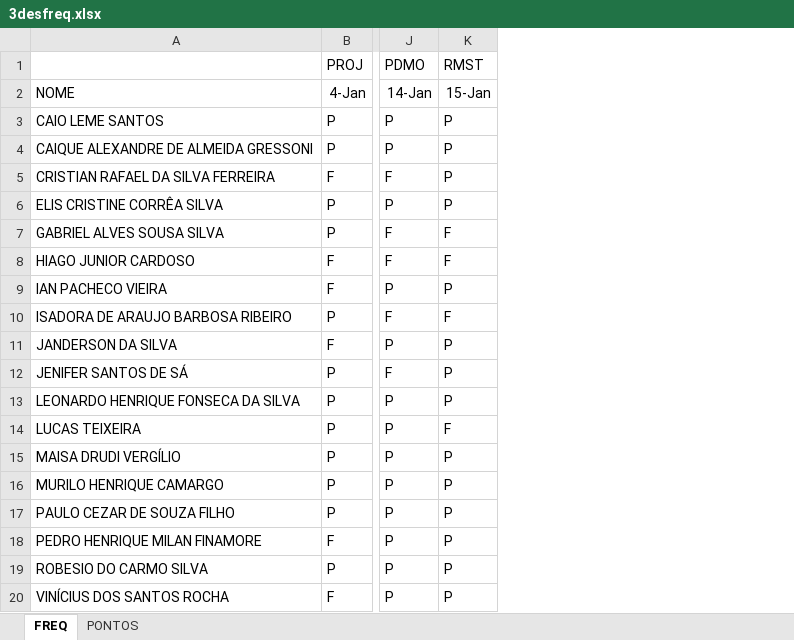
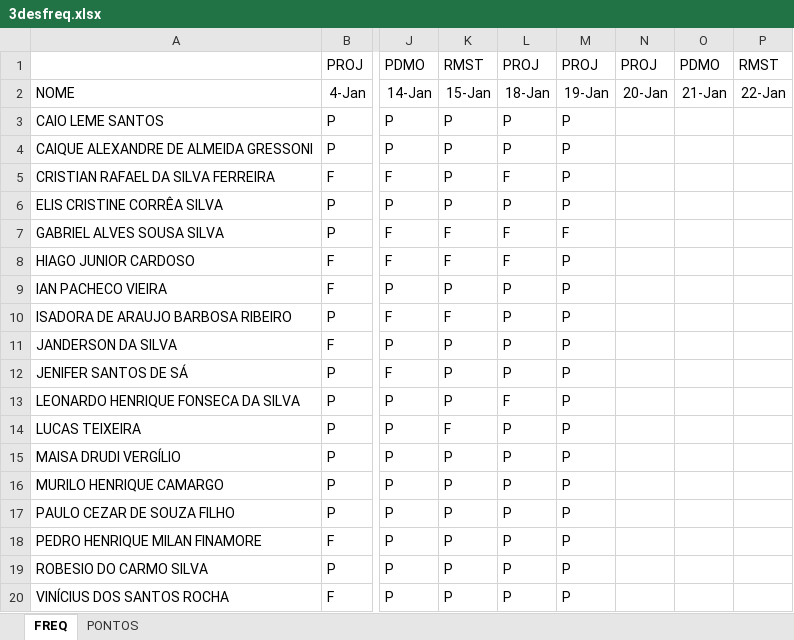
Before and after one commit to wellifabio/senai2021, an Excel workbook: 3des/3desfreq.xlsx, sheet FREQ, drawn as a sheet; only a part is shown, gaps mark what is left out; values as stored, in another font and other column widths than the file's, no borders; the diff names each change by its address in the sheet, - before the commit and + after, or states it on an @@ line.

```diff
--- a/3des/3desfreq.xlsx (sheet FREQ)
+++ b/3des/3desfreq.xlsx (sheet FREQ)
+column L, rows 1-20: PROJ | 18-Jan | P | P | F | P | F | F | P | P | P | P | F | P | P | P | P | P | P | P
+column M, rows 1-20: PROJ | 19-Jan | P | P | P | P | F | P | P | P | P | P | P | P | P | P | P | P | P | P
+column N, rows 1-2: PROJ | 20-Jan
+column O, rows 1-2: PDMO | 21-Jan
+column P, rows 1-2: RMST | 22-Jan
```
Also changed, not shown: 26 other files.
